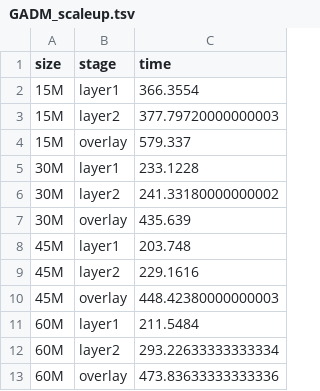
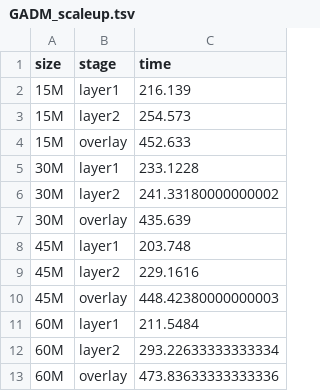
Before and after one commit to aocalderon/RIDIR, a TSV file: Data/GADM_scaleup/GADM_scaleup.tsv, drawn as a sheet.

Commit message:
Plotting CA, MainUS and GADM scaleup experiments...

```diff
--- a/Data/GADM_scaleup/GADM_scaleup.tsv
+++ b/Data/GADM_scaleup/GADM_scaleup.tsv
@@ -1,5 +1,5 @@
 size	stage	time
-15M	layer1	366.3554
-15M	layer2	377.79720000000003
-15M	overlay	579.337
+15M	layer1	216.139
+15M	layer2	254.573
+15M	overlay	452.633
 30M	layer1	233.1228
```
Also changed, not shown: Data/CA_scaleup/CA_scaleup.tsv, 9 other files.
